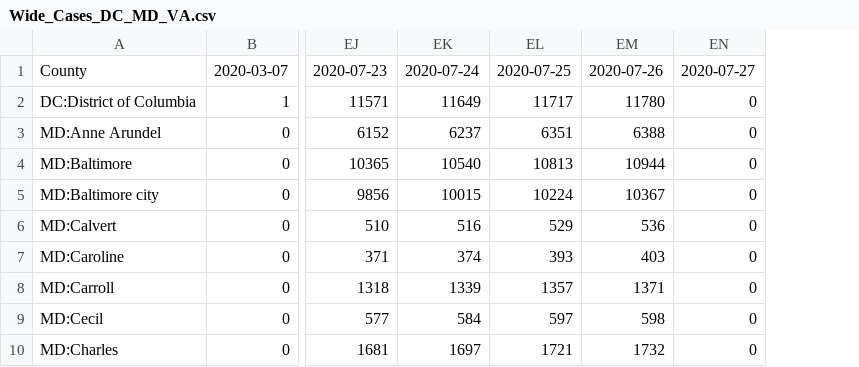
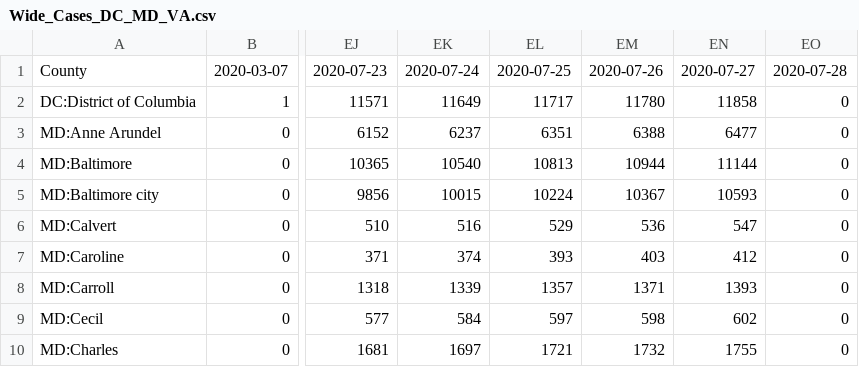
Before and after one commit to Artybe/cberopen, a CSV file: Data/Wide_Cases_DC_MD_VA.csv, drawn as a sheet; only a part is shown, gaps mark what is left out; addresses are those after the commit; the diff names each change by its address in the sheet, - before the commit and + after, or states it on an @@ line.

```diff
--- a/Data/Wide_Cases_DC_MD_VA.csv
+++ b/Data/Wide_Cases_DC_MD_VA.csv
+column EN, rows 1-10: 2020-07-27 | 11858 | 6477 | 11144 | 10593 | 547 | 412 | 1393 | 602 | 1755
-EO1: 2020-07-27
+EO1: 2020-07-28
```
Also changed, not shown: Data/County_Linear_Regression.csv, Data/Latest_DC_MD_VA.csv, 2 other files.
